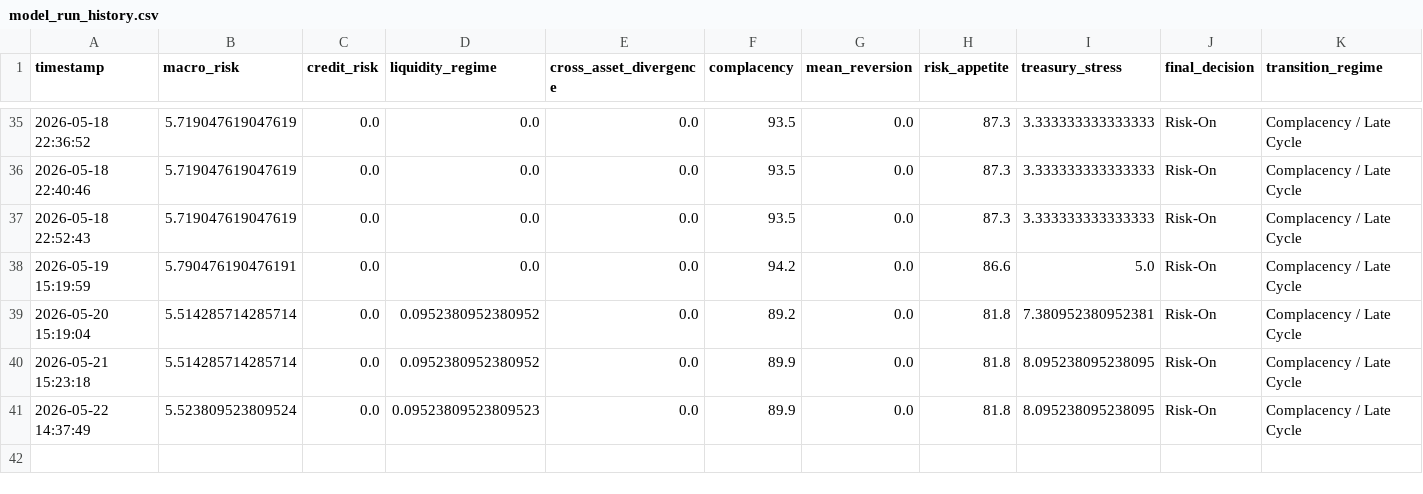
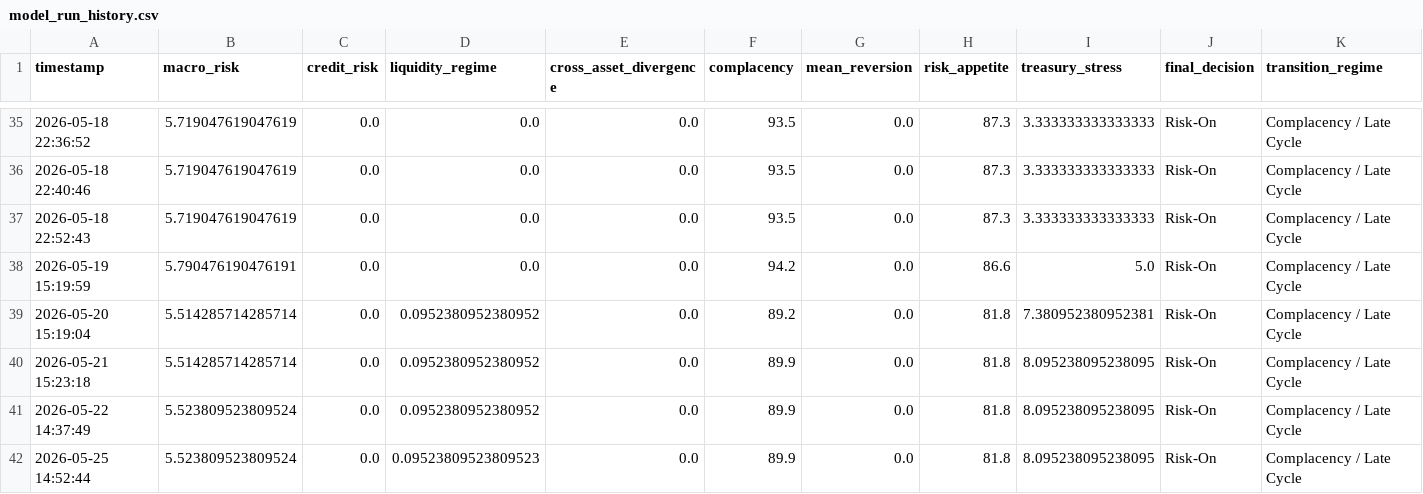
Before and after one commit to AaronMAlbright/credit-risk-dashboard, a CSV file: history/model_run_history.csv, drawn as a sheet; only a part is shown, gaps mark what is left out; rows hold the shown columns only; the diff names each change by its address in the sheet, - before the commit and + after, or states it on an @@ line.

```diff
--- a/history/model_run_history.csv
+++ b/history/model_run_history.csv
-D41 (liquidity_regime): 0.09523809523809523
+D41 (liquidity_regime): 0.0952380952380952
+row 42: 2026-05-25 14:52:44 | 5.523809523809524 | 0.0 | 0.09523809523809523 | 0.0 | 89.9 | 0.0 | 81.8 | 8.095238095238095 | Risk-On | Complacency / Late Cycle
```
